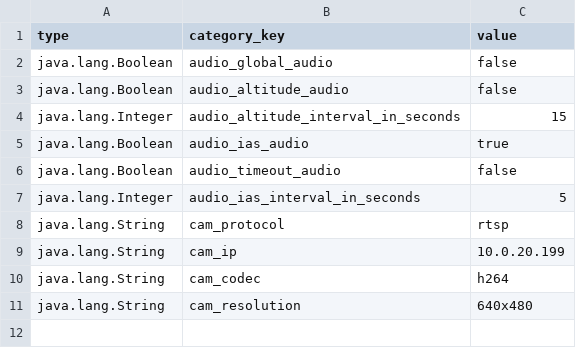
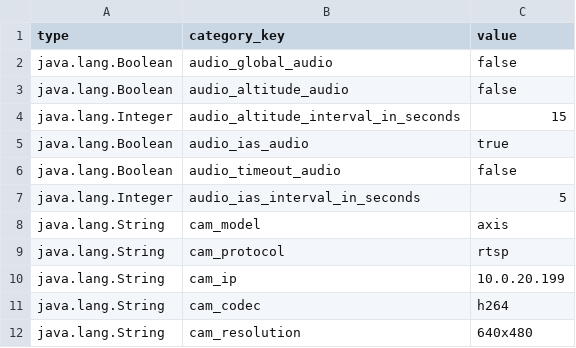
Before and after one commit to LSTS/asa, a CSV file: assets/default_settings.csv, drawn as a sheet.

Commit message:
Refractoring: Seperated Cam Url methods in new class | Added StringUtils cam url methods; cam_model setting

```diff
--- a/assets/default_settings.csv
+++ b/assets/default_settings.csv
@@ -7,2 +7,3 @@ java.lang.Boolean,audio_timeout_audio,false
 java.lang.Integer,audio_ias_interval_in_seconds,5
+java.lang.String,cam_model,axis
 java.lang.String,cam_protocol,rtsp
```
Also changed, not shown: 2 other files.
